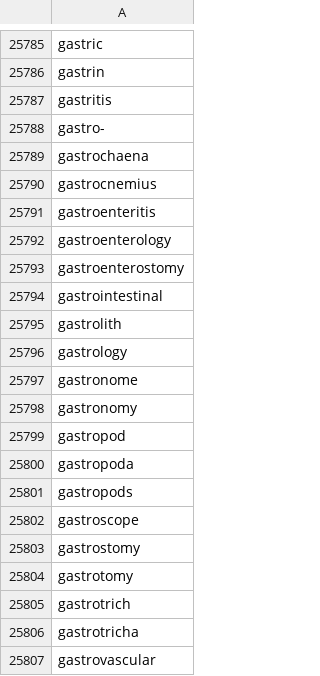
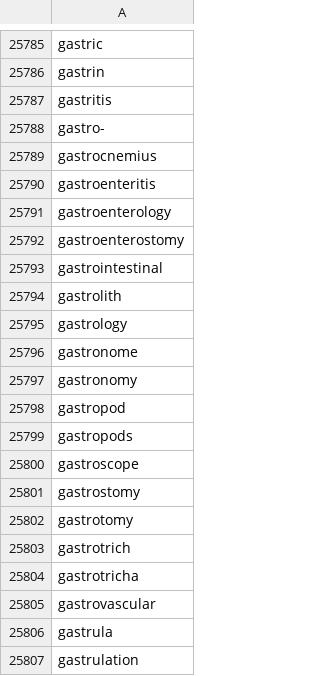
Before and after one commit to gnames/gnfinder, a CSV file: data/files/common/eu.csv, drawn as a sheet; only a part is shown, gaps mark what is left out; the shorter side is filled out with more unchanged rows; the diff names each change by its address in the sheet, - before the commit and + after, or states it on an @@ line.

```diff
--- a/data/files/common/eu.csv
+++ b/data/files/common/eu.csv
-row 25789: gastrochaena
-row 25800: gastropoda
```
Also changed, not shown: data/files/black/species.csv, data/files/grey/genera.csv, 10 other files.
